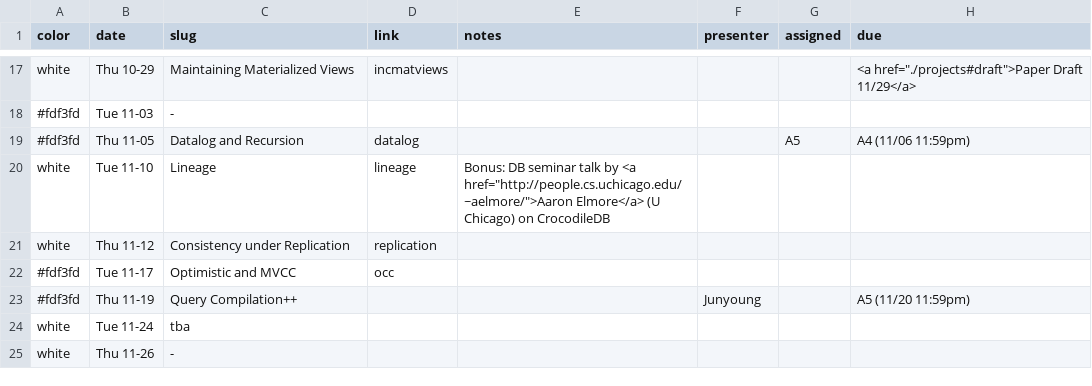
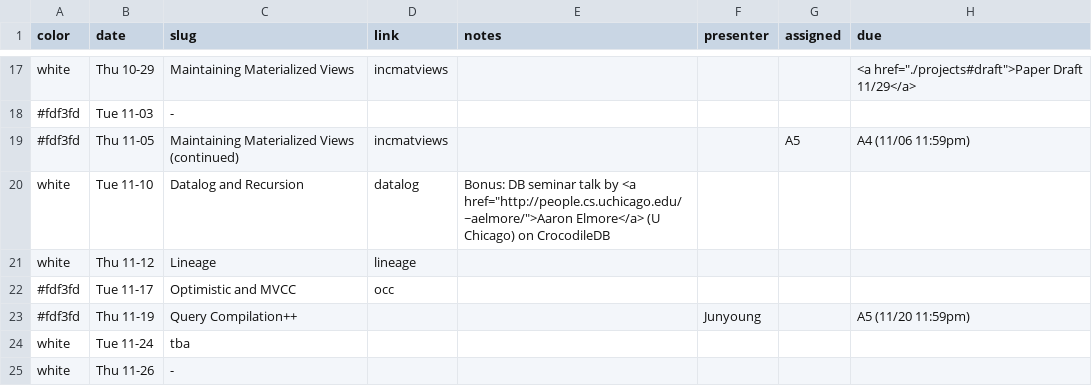
Before and after one commit to w6113/website_fall2020, a CSV file: _data/schedule.csv, drawn as a sheet; only a part is shown, gaps mark what is left out.

```diff
--- a/_data/schedule.csv
+++ b/_data/schedule.csv
@@ -18,5 +18,5 @@ white,Thu 10-29,Maintaining Materialized Views,incmatviews,,,,"<a href=""./proje
 #fdf3fd,Tue 11-03,-,,,,,
-#fdf3fd,Thu 11-05,Datalog and Recursion,datalog,,,A5,A4 (11/06 11:59pm)
-white,Tue 11-10,Lineage,lineage,"Bonus: DB seminar talk by <a href=""http://people.cs.uchicago.edu/~aelmore/"">Aaron Elmore</a> (U Chicago) on CrocodileDB",,,
-white,Thu 11-12,Consistency under Replication,replication,,,,
+#fdf3fd,Thu 11-05,Maintaining Materialized Views (continued),incmatviews,,,A5,A4 (11/06 11:59pm)
+white,Tue 11-10,Datalog and Recursion,datalog,"Bonus: DB seminar talk by <a href=""http://people.cs.uchicago.edu/~aelmore/"">Aaron Elmore</a> (U Chicago) on CrocodileDB",,,
+white,Thu 11-12,Lineage,lineage,,,,
 #fdf3fd,Tue 11-17,Optimistic and MVCC,occ,,,,
```
Also changed, not shown: 4 other files.
